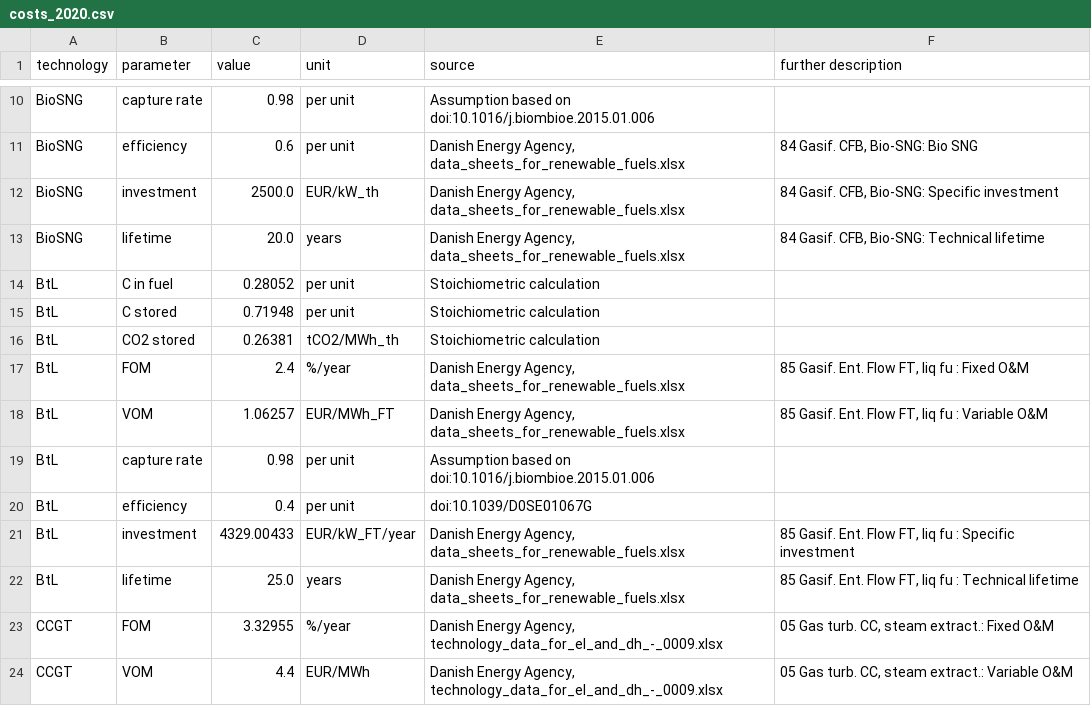
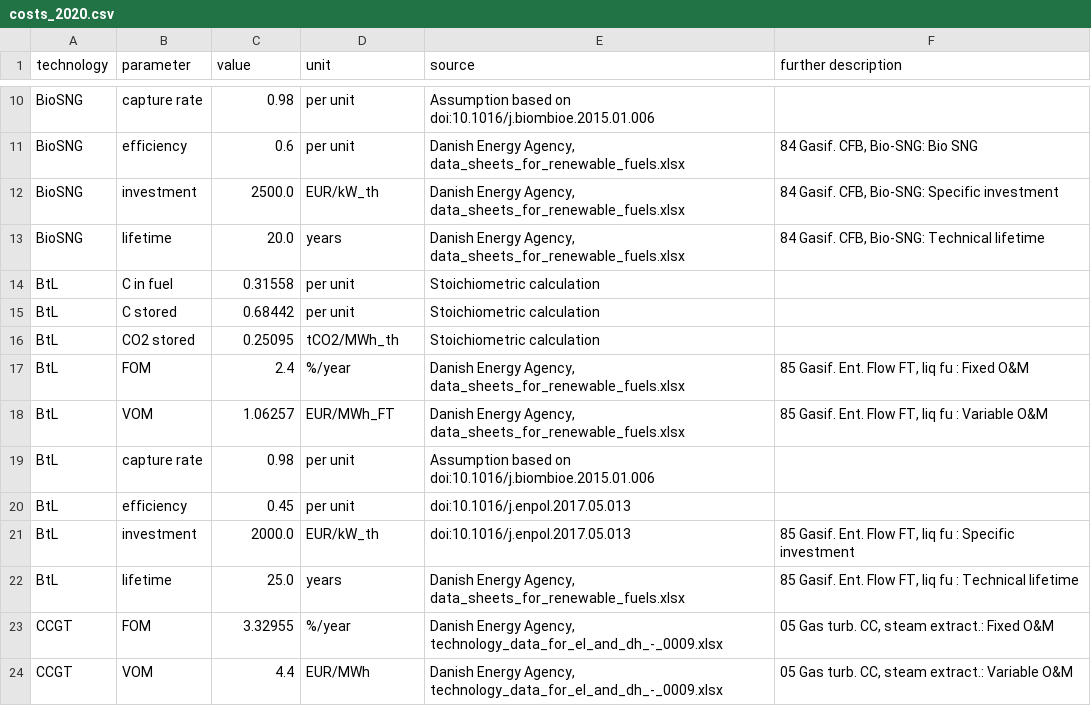
Before and after one commit to PyPSA/technology-data, a CSV file: outputs/costs_2020.csv, drawn as a sheet; only a part is shown, gaps mark what is left out.

```diff
--- a/outputs/costs_2020.csv
+++ b/outputs/costs_2020.csv
@@ -13,5 +13,5 @@ BioSNG,investment,2500.0,EUR/kW_th,"Danish Energy Agency, data_sheets_for_renewa
 BioSNG,lifetime,20.0,years,"Danish Energy Agency, data_sheets_for_renewable_fuels.xlsx","84 Gasif. CFB, Bio-SNG:  Technical lifetime"
-BtL,C in fuel,0.28052,per unit,Stoichiometric calculation,
-BtL,C stored,0.71948,per unit,Stoichiometric calculation,
-BtL,CO2 stored,0.26381,tCO2/MWh_th,Stoichiometric calculation,
+BtL,C in fuel,0.31558,per unit,Stoichiometric calculation,
+BtL,C stored,0.68442,per unit,Stoichiometric calculation,
+BtL,CO2 stored,0.25095,tCO2/MWh_th,Stoichiometric calculation,
 BtL,FOM,2.4,%/year,"Danish Energy Agency, data_sheets_for_renewable_fuels.xlsx","85 Gasif. Ent. Flow FT, liq fu :  Fixed O&M"
@@ -19,4 +19,4 @@ BtL,VOM,1.06257,EUR/MWh_FT,"Danish Energy Agency, data_sheets_for_renewable_fuel
 BtL,capture rate,0.98,per unit,Assumption based on doi:10.1016/j.biombioe.2015.01.006,
-BtL,efficiency,0.4,per unit,doi:10.1039/D0SE01067G,
-BtL,investment,4329.00433,EUR/kW_FT/year,"Danish Energy Agency, data_sheets_for_renewable_fuels.xlsx","85 Gasif. Ent. Flow FT, liq fu :  Specific investment"
+BtL,efficiency,0.45,per unit,doi:10.1016/j.enpol.2017.05.013,
+BtL,investment,2000.0,EUR/kW_th,doi:10.1016/j.enpol.2017.05.013,"85 Gasif. Ent. Flow FT, liq fu :  Specific investment"
 BtL,lifetime,25.0,years,"Danish Energy Agency, data_sheets_for_renewable_fuels.xlsx","85 Gasif. Ent. Flow FT, liq fu :  Technical lifetime"
```
Also changed, not shown: outputs/costs_2025.csv, outputs/costs_2035.csv, 5 other files.
